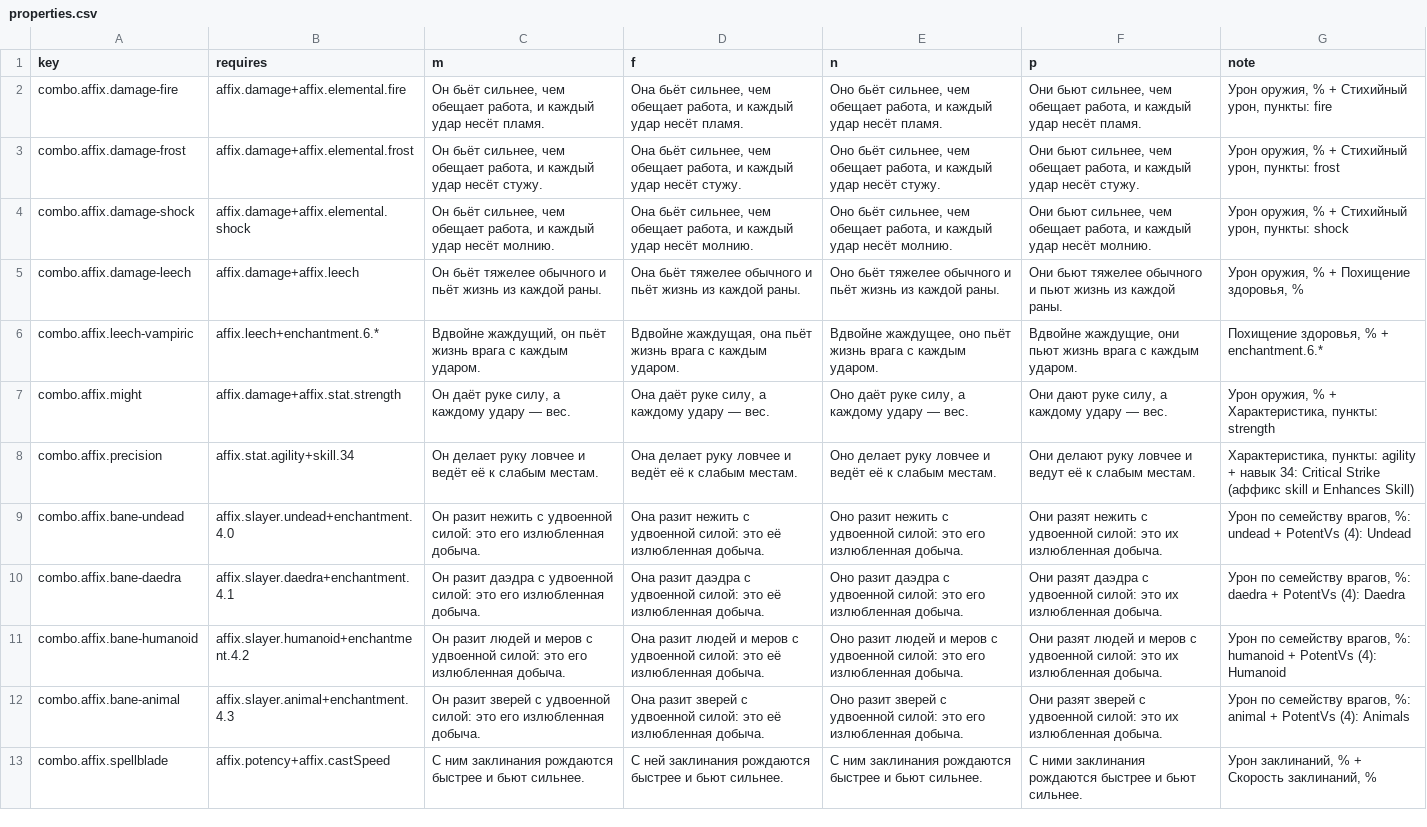
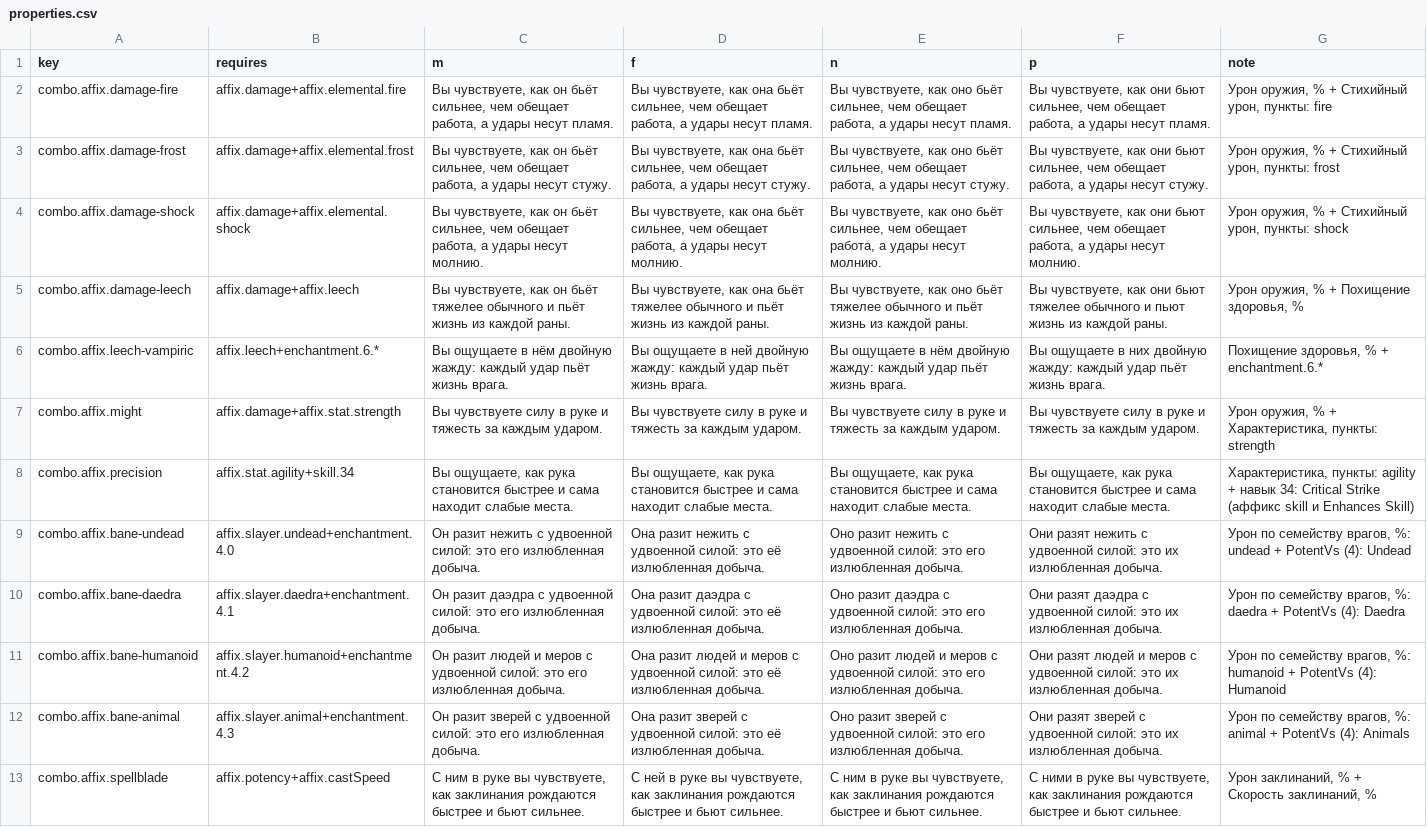
Before and after one commit to AutomaticYobaMachine/DFO-Client-Expander-RU, a CSV file: src/mod/item-text/ru/combos/properties.csv, drawn as a sheet; only a part is shown; the diff covers the shown part only; the diff names each change by its address in the sheet, - before the commit and + after, or states it on an @@ line.

```diff
--- a/src/mod/item-text/ru/combos/properties.csv
+++ b/src/mod/item-text/ru/combos/properties.csv
-C2 (m): Он бьёт сильнее, чем обещает работа, и каждый удар несёт пламя.
+C2 (m): Вы чувствуете, как он бьёт сильнее, чем обещает работа, а удары несут пламя.
-D2 (f): Она бьёт сильнее, чем обещает работа, и каждый удар несёт пламя.
+D2 (f): Вы чувствуете, как она бьёт сильнее, чем обещает работа, а удары несут пламя.
-E2 (n): Оно бьёт сильнее, чем обещает работа, и каждый удар несёт пламя.
+E2 (n): Вы чувствуете, как оно бьёт сильнее, чем обещает работа, а удары несут пламя.
-F2 (p): Они бьют сильнее, чем обещает работа, и каждый удар несёт пламя.
+F2 (p): Вы чувствуете, как они бьют сильнее, чем обещает работа, а удары несут пламя.
-C3 (m): Он бьёт сильнее, чем обещает работа, и каждый удар несёт стужу.
+C3 (m): Вы чувствуете, как он бьёт сильнее, чем обещает работа, а удары несут стужу.
-D3 (f): Она бьёт сильнее, чем обещает работа, и каждый удар несёт стужу.
+D3 (f): Вы чувствуете, как она бьёт сильнее, чем обещает работа, а удары несут стужу.
-E3 (n): Оно бьёт сильнее, чем обещает работа, и каждый удар несёт стужу.
+E3 (n): Вы чувствуете, как оно бьёт сильнее, чем обещает работа, а удары несут стужу.
-F3 (p): Они бьют сильнее, чем обещает работа, и каждый удар несёт стужу.
+F3 (p): Вы чувствуете, как они бьют сильнее, чем обещает работа, а удары несут стужу.
-C4 (m): Он бьёт сильнее, чем обещает работа, и каждый удар несёт молнию.
+C4 (m): Вы чувствуете, как он бьёт сильнее, чем обещает работа, а удары несут молнию.
-D4 (f): Она бьёт сильнее, чем обещает работа, и каждый удар несёт молнию.
+D4 (f): Вы чувствуете, как она бьёт сильнее, чем обещает работа, а удары несут молнию.
-E4 (n): Оно бьёт сильнее, чем обещает работа, и каждый удар несёт молнию.
+E4 (n): Вы чувствуете, как оно бьёт сильнее, чем обещает работа, а удары несут молнию.
-F4 (p): Они бьют сильнее, чем обещает работа, и каждый удар несёт молнию.
+F4 (p): Вы чувствуете, как они бьют сильнее, чем обещает работа, а удары несут молнию.
-C5 (m): Он бьёт тяжелее…
+C5 (m): Вы чувствуете, как он бьёт тяжелее…
-D5 (f): Она бьёт тяжелее…
+D5 (f): Вы чувствуете, как она бьёт тяжелее…
-E5 (n): Оно бьёт тяжелее…
+E5 (n): Вы чувствуете, как оно бьёт тяжелее…
-F5 (p): Они бьют тяжелее…
+F5 (p): Вы чувствуете, как они бьют тяжелее…
-C6 (m): Вдвойне жаждущий, он пьёт жизнь врага с каждым ударом.
+C6 (m): Вы ощущаете в нём двойную жажду: каждый удар пьёт жизнь врага.
-D6 (f): Вдвойне жаждущая, она пьёт жизнь врага с каждым ударом.
+D6 (f): Вы ощущаете в ней двойную жажду: каждый удар пьёт жизнь врага.
-E6 (n): Вдвойне жаждущее, оно пьёт жизнь врага с каждым ударом.
+E6 (n): Вы ощущаете в нём двойную жажду: каждый удар пьёт жизнь врага.
-F6 (p): Вдвойне жаждущие, они пьют жизнь врага с каждым ударом.
+F6 (p): Вы ощущаете в них двойную жажду: каждый удар пьёт жизнь врага.
-C7 (m): Он даёт руке силу, а каждому удару — вес.
+C7 (m): Вы чувствуете силу в руке и тяжесть за каждым ударом.
-D7 (f): Она даёт руке силу, а каждому удару — вес.
+D7 (f): Вы чувствуете силу в руке и тяжесть за каждым ударом.
-E7 (n): Оно даёт руке силу, а каждому удару — вес.
+E7 (n): Вы чувствуете силу в руке и тяжесть за каждым ударом.
-F7 (p): Они дают руке силу, а каждому удару — вес.
+F7 (p): Вы чувствуете силу в руке и тяжесть за каждым ударом.
-C8 (m): Он делает руку ловчее и ведёт её к слабым местам.
+C8 (m): Вы ощущаете, как рука становится быстрее и сама находит слабые места.
-D8 (f): Она делает руку ловчее и ведёт её к слабым местам.
+D8 (f): Вы ощущаете, как рука становится быстрее и сама находит слабые места.
-E8 (n): Оно делает руку ловчее и ведёт её к слабым местам.
+E8 (n): Вы ощущаете, как рука становится быстрее и сама находит слабые места.
-F8 (p): Они делают руку ловчее и ведут её к слабым местам.
+F8 (p): Вы ощущаете, как рука становится быстрее и сама находит слабые места.
-C13 (m): С ним заклинания рождаются…
+C13 (m): С ним в руке вы чувствуете, как заклинания рождаются…
-D13 (f): С ней заклинания рождаются…
+D13 (f): С ней в руке вы чувствуете, как заклинания рождаются…
-E13 (n): С ним заклинания рождаются…
+E13 (n): С ним в руке вы чувствуете, как заклинания рождаются…
-F13 (p): С ними заклинания рождаются…
+F13 (p): С ними в руке вы чувствуете, как заклинания рождаются…
```
Also changed, not shown: 28 edited cells elsewhere in this file, src/mod/item-text/en/properties/skills.csv, src/mod/item-text/ru/properties/affixes.csv, 53 other files.
